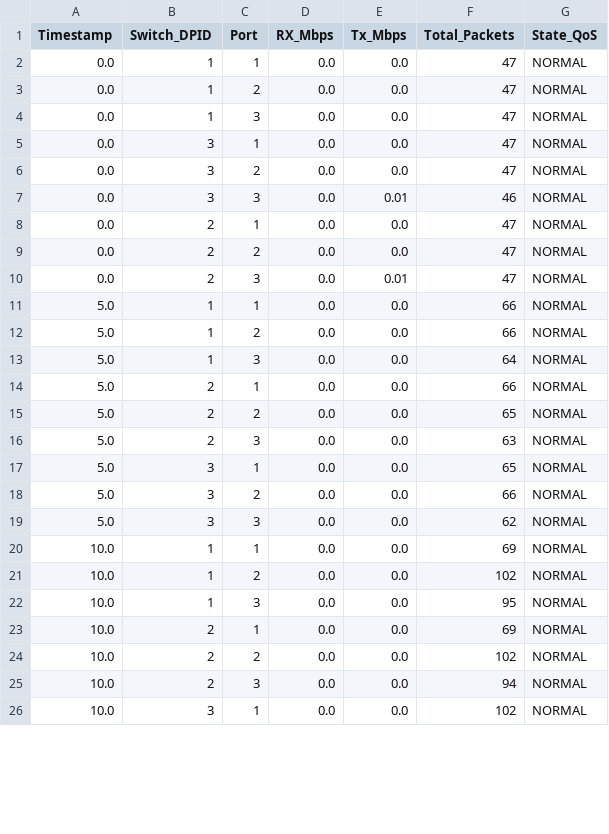
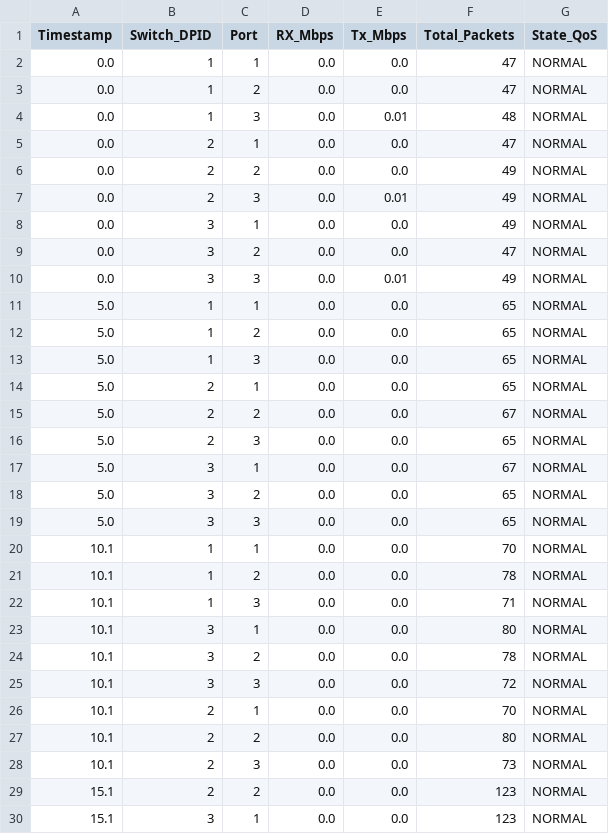
Before and after one commit to Filippo831/network-priority-slicing, a CSV file: tests_output/test_3/traffic_report_test_3.csv, drawn as a sheet; only a part is shown; the diff covers the shown part only.

```diff
--- a/tests_output/test_3/traffic_report_test_3.csv
+++ b/tests_output/test_3/traffic_report_test_3.csv
@@ -3,24 +3,28 @@ Timestamp;Switch_DPID;Port;RX_Mbps;Tx_Mbps;Total_Packets;State_QoS
 0.0;1;2;0.0;0.0;47;NORMAL
-0.0;1;3;0.0;0.0;47;NORMAL
-0.0;3;1;0.0;0.0;47;NORMAL
+0.0;1;3;0.0;0.01;48;NORMAL
+0.0;2;1;0.0;0.0;47;NORMAL
+0.0;2;2;0.0;0.0;49;NORMAL
+0.0;2;3;0.0;0.01;49;NORMAL
+0.0;3;1;0.0;0.0;49;NORMAL
 0.0;3;2;0.0;0.0;47;NORMAL
-0.0;3;3;0.0;0.01;46;NORMAL
-0.0;2;1;0.0;0.0;47;NORMAL
-0.0;2;2;0.0;0.0;47;NORMAL
-0.0;2;3;0.0;0.01;47;NORMAL
-5.0;1;1;0.0;0.0;66;NORMAL
-5.0;1;2;0.0;0.0;66;NORMAL
-5.0;1;3;0.0;0.0;64;NORMAL
-5.0;2;1;0.0;0.0;66;NORMAL
-5.0;2;2;0.0;0.0;65;NORMAL
-5.0;2;3;0.0;0.0;63;NORMAL
-5.0;3;1;0.0;0.0;65;NORMAL
-5.0;3;2;0.0;0.0;66;NORMAL
-5.0;3;3;0.0;0.0;62;NORMAL
-10.0;1;1;0.0;0.0;69;NORMAL
-10.0;1;2;0.0;0.0;102;NORMAL
-10.0;1;3;0.0;0.0;95;NORMAL
-10.0;2;1;0.0;0.0;69;NORMAL
-10.0;2;2;0.0;0.0;102;NORMAL
-10.0;2;3;0.0;0.0;94;NORMAL
-10.0;3;1;0.0;0.0;102;NORMAL
+0.0;3;3;0.0;0.01;49;NORMAL
+5.0;1;1;0.0;0.0;65;NORMAL
+5.0;1;2;0.0;0.0;65;NORMAL
+5.0;1;3;0.0;0.0;65;NORMAL
+5.0;2;1;0.0;0.0;65;NORMAL
+5.0;2;2;0.0;0.0;67;NORMAL
+5.0;2;3;0.0;0.0;65;NORMAL
+5.0;3;1;0.0;0.0;67;NORMAL
+5.0;3;2;0.0;0.0;65;NORMAL
+5.0;3;3;0.0;0.0;65;NORMAL
+10.1;1;1;0.0;0.0;70;NORMAL
+10.1;1;2;0.0;0.0;78;NORMAL
+10.1;1;3;0.0;0.0;71;NORMAL
+10.1;3;1;0.0;0.0;80;NORMAL
+10.1;3;2;0.0;0.0;78;NORMAL
+10.1;3;3;0.0;0.0;72;NORMAL
+10.1;2;1;0.0;0.0;70;NORMAL
+10.1;2;2;0.0;0.0;80;NORMAL
+10.1;2;3;0.0;0.0;73;NORMAL
+15.1;2;2;0.0;0.0;123;NORMAL
+15.1;3;1;0.0;0.0;123;NORMAL
```
Also changed, not shown: 2 removed rows elsewhere in this file, tests_output/test_1/traffic_report_test_1.csv, tests_output/test_2/traffic_report_test_2.csv, 7 other files.
